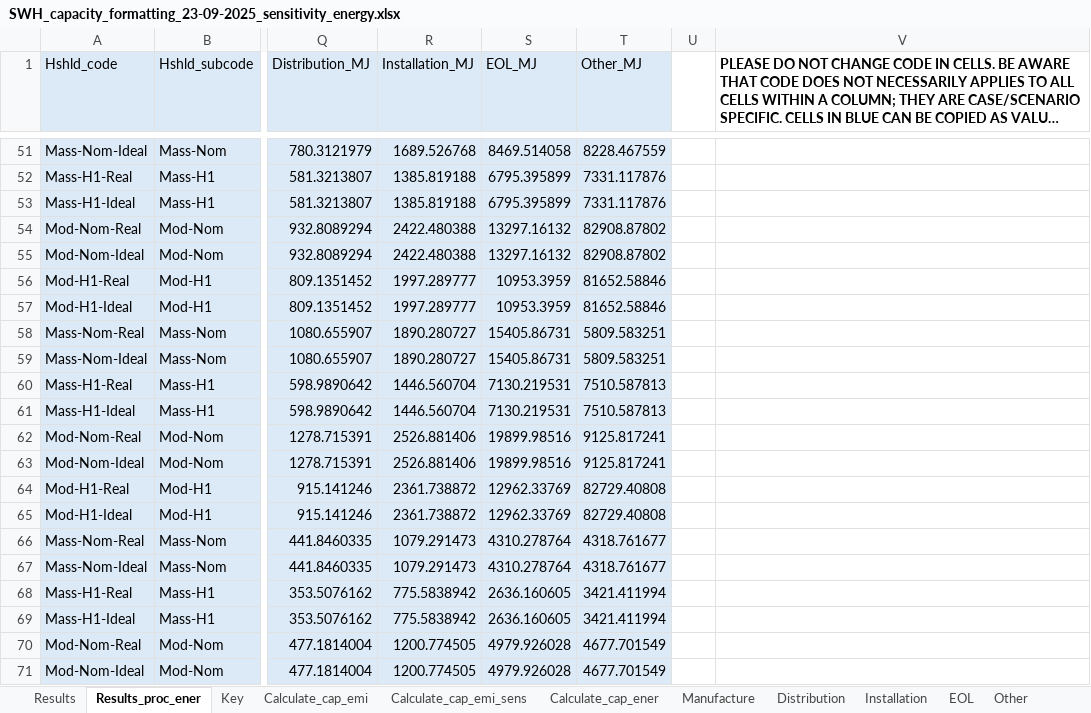
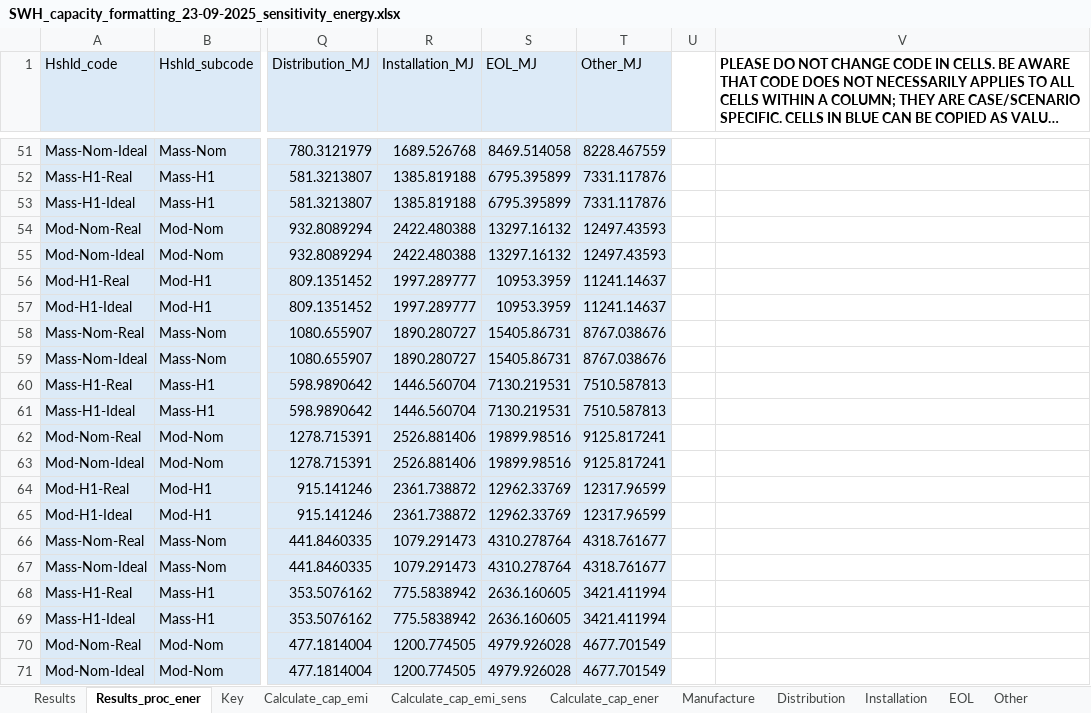
Before and after one commit to pxgo17/EECA_SWH_LCA, an Excel workbook: excel/SWH_capacity_formatting_23-09-2025_sensitivity_energy.xlsx, sheet Results_proc_ener, drawn as a sheet; only a part is shown, gaps mark what is left out; long unchanged cells end in …; values as stored, in another font and other column widths than the file's, no borders; the diff names each change by its address in the sheet, - before the commit and + after, or states it on an @@ line.

```diff
--- a/excel/SWH_capacity_formatting_23-09-2025_sensitivity_energy.xlsx (sheet Results_proc_ener)
+++ b/excel/SWH_capacity_formatting_23-09-2025_sensitivity_energy.xlsx (sheet Results_proc_ener)
-T54:T55 (Other_MJ): 82908.87802
+T54:T55 (Other_MJ): 12497.43593
-T56:T57 (Other_MJ): 81652.58846
+T56:T57 (Other_MJ): 11241.14637
-T58:T59 (Other_MJ): 5809.583251
+T58:T59 (Other_MJ): 8767.038676
-T64:T65 (Other_MJ): 82729.40808
+T64:T65 (Other_MJ): 12317.96599
```
Also changed, not shown: sheet Other_MJ, sheet Calculate_cap_ener, sheet Results, 16 other files.
